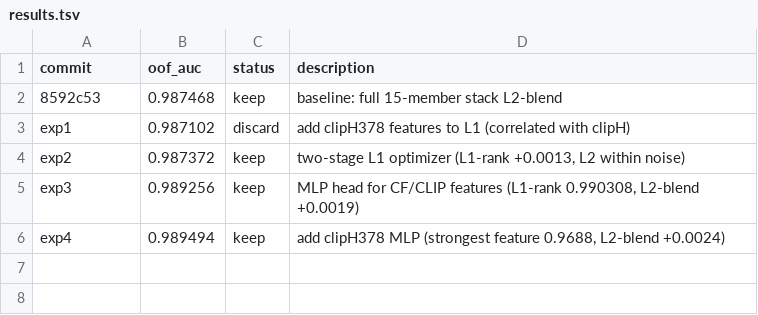
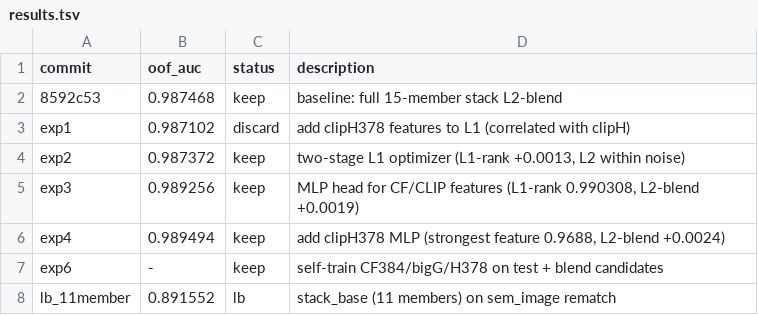
Before and after one commit to Calendula597/fake-image-detection, a TSV file: results.tsv, drawn as a sheet; the diff names each change by its address in the sheet, - before the commit and + after, or states it on an @@ line.

Commit message:
log: LB stack_base=0.891552, self-train + blend candidates

```diff
--- a/results.tsv
+++ b/results.tsv
+row 7: exp6 | - | keep | self-train CF384/bigG/H378 on test + blend candidates
+row 8: lb_11member | 0.891552 | lb | stack_base (11 members) on sem_image rematch
```
